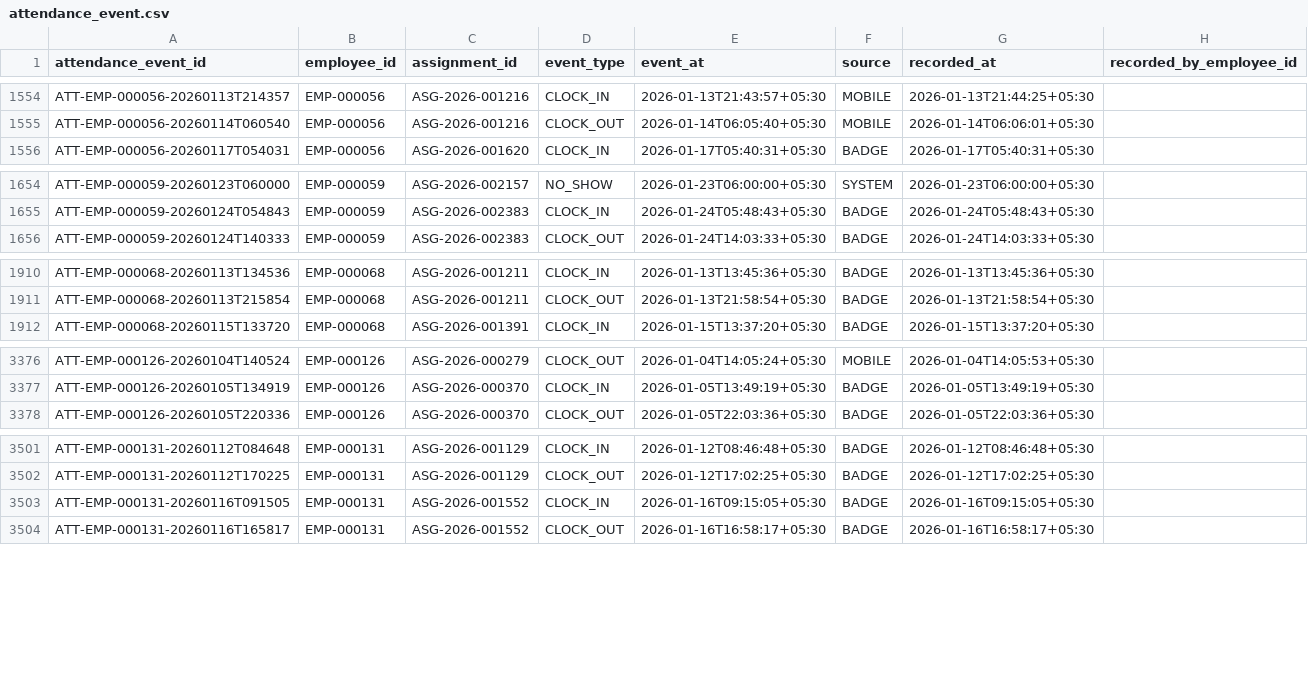
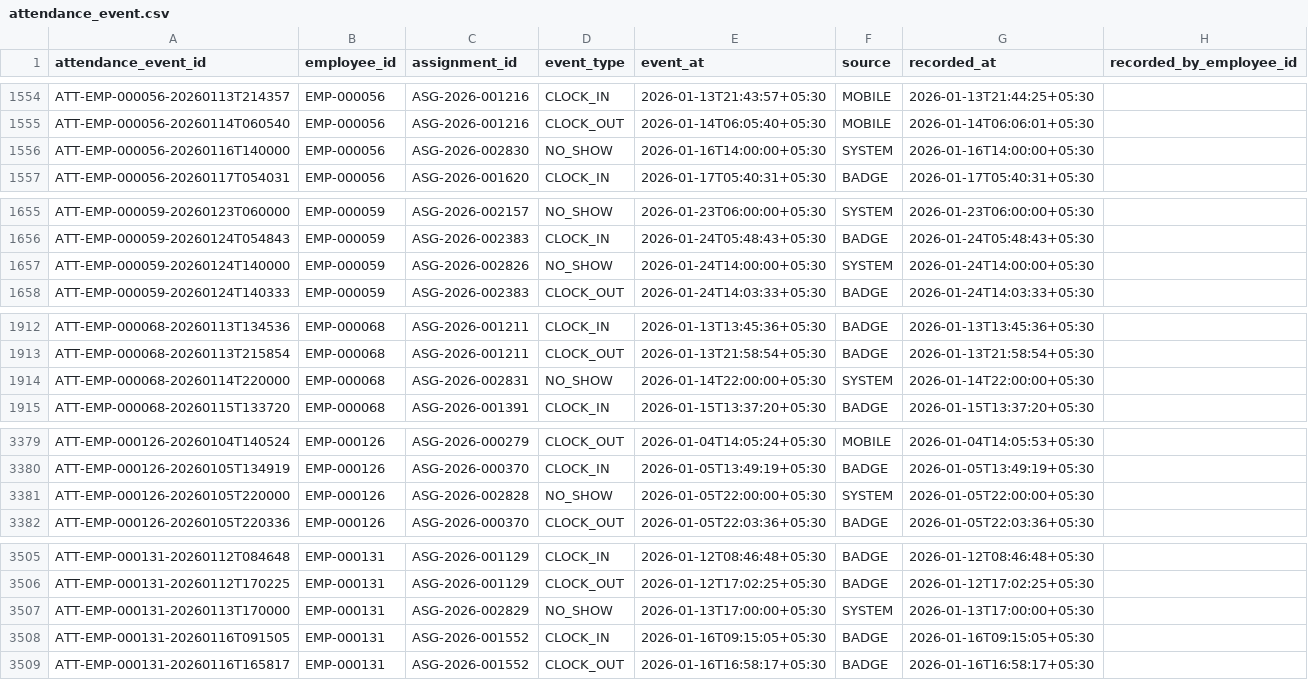
Before and after one commit to arpitad791/YottaShift, a CSV file: data/starter/csv/attendance_event.csv, drawn as a sheet; only a part is shown, gaps mark what is left out; the diff covers the shown part only; the diff names each change by its address in the sheet, - before the commit and + after, or states it on an @@ line.

```diff
--- a/data/starter/csv/attendance_event.csv
+++ b/data/starter/csv/attendance_event.csv
+row 1556: ATT-EMP-000056-20260116T140000 | EMP-000056 | ASG-2026-002830 | NO_SHOW | 2026-01-16T14:00:00+05:30 | SYSTEM | 2026-01-16T14:00:00+05:30
+row 1657: ATT-EMP-000059-20260124T140000 | EMP-000059 | ASG-2026-002826 | NO_SHOW | 2026-01-24T14:00:00+05:30 | SYSTEM | 2026-01-24T14:00:00+05:30
+row 1914: ATT-EMP-000068-20260114T220000 | EMP-000068 | ASG-2026-002831 | NO_SHOW | 2026-01-14T22:00:00+05:30 | SYSTEM | 2026-01-14T22:00:00+05:30
+row 3381: ATT-EMP-000126-20260105T220000 | EMP-000126 | ASG-2026-002828 | NO_SHOW | 2026-01-05T22:00:00+05:30 | SYSTEM | 2026-01-05T22:00:00+05:30
+row 3507: ATT-EMP-000131-20260113T170000 | EMP-000131 | ASG-2026-002829 | NO_SHOW | 2026-01-13T17:00:00+05:30 | SYSTEM | 2026-01-13T17:00:00+05:30
```
Also changed, not shown: 1 added row and 12 edited cells elsewhere in this file, data/starter/csv/attendance_reconciliation.csv, data/starter/csv/shift_assignment.csv, 25 other files.
